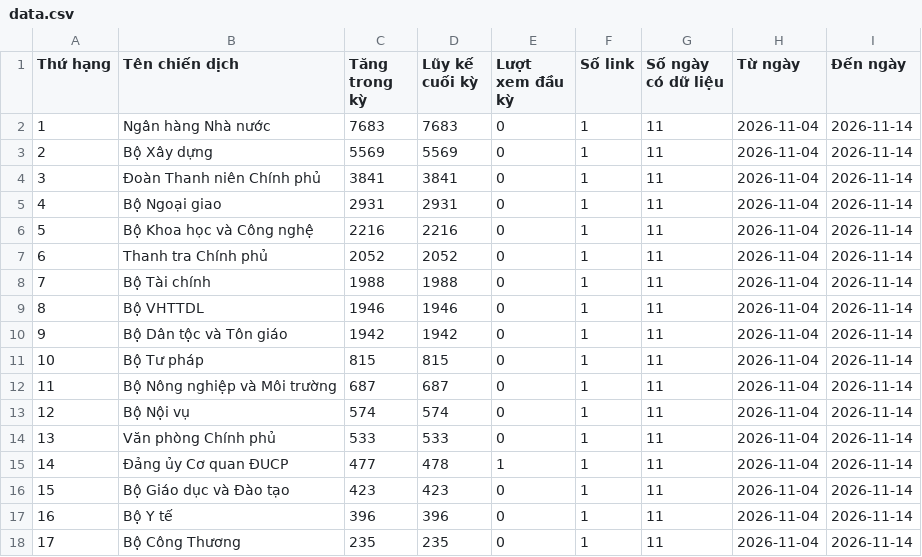
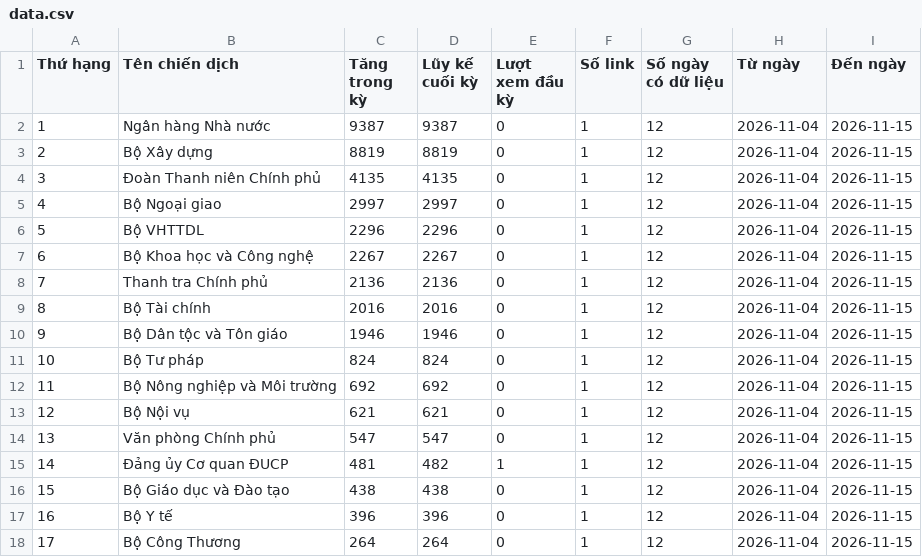
Before and after one commit to phuonglinh-ai/truyenthongchinhphu, a CSV file: data.csv, drawn as a sheet.

Commit message:
Update data 2026-11-15 22:05

```diff
--- a/data.csv
+++ b/data.csv
@@ -1,18 +1,18 @@
 Thứ hạng,Tên chiến dịch,Tăng trong kỳ,Lũy kế cuối kỳ,Lượt xem đầu kỳ,Số link,Số ngày có dữ liệu,Từ ngày,Đến ngày
-1,Ngân hàng Nhà nước,7683,7683,0,1,11,2026-11-04,2026-11-14
-2,Bộ Xây dựng,5569,5569,0,1,11,2026-11-04,2026-11-14
-3,Đoàn Thanh niên Chính phủ,3841,3841,0,1,11,2026-11-04,2026-11-14
-4,Bộ Ngoại giao,2931,2931,0,1,11,2026-11-04,2026-11-14
-5,Bộ Khoa học và Công nghệ,2216,2216,0,1,11,2026-11-04,2026-11-14
-6,Thanh tra Chính phủ,2052,2052,0,1,11,2026-11-04,2026-11-14
-7,Bộ Tài chính,1988,1988,0,1,11,2026-11-04,2026-11-14
-8,Bộ VHTTDL,1946,1946,0,1,11,2026-11-04,2026-11-14
-9,Bộ Dân tộc và Tôn giáo,1942,1942,0,1,11,2026-11-04,2026-11-14
-10,Bộ Tư pháp,815,815,0,1,11,2026-11-04,2026-11-14
-11,Bộ Nông nghiệp và Môi trường,687,687,0,1,11,2026-11-04,2026-11-14
-12,Bộ Nội vụ,574,574,0,1,11,2026-11-04,2026-11-14
-13,Văn phòng Chính phủ,533,533,0,1,11,2026-11-04,2026-11-14
-14,Đảng ủy Cơ quan ĐUCP,477,478,1,1,11,2026-11-04,2026-11-14
-15,Bộ Giáo dục và Đào tạo,423,423,0,1,11,2026-11-04,2026-11-14
-16,Bộ Y tế,396,396,0,1,11,2026-11-04,2026-11-14
-17,Bộ Công Thương,235,235,0,1,11,2026-11-04,2026-11-14
+1,Ngân hàng Nhà nước,9387,9387,0,1,12,2026-11-04,2026-11-15
+2,Bộ Xây dựng,8819,8819,0,1,12,2026-11-04,2026-11-15
+3,Đoàn Thanh niên Chính phủ,4135,4135,0,1,12,2026-11-04,2026-11-15
+4,Bộ Ngoại giao,2997,2997,0,1,12,2026-11-04,2026-11-15
+5,Bộ VHTTDL,2296,2296,0,1,12,2026-11-04,2026-11-15
+6,Bộ Khoa học và Công nghệ,2267,2267,0,1,12,2026-11-04,2026-11-15
+7,Thanh tra Chính phủ,2136,2136,0,1,12,2026-11-04,2026-11-15
+8,Bộ Tài chính,2016,2016,0,1,12,2026-11-04,2026-11-15
+9,Bộ Dân tộc và Tôn giáo,1946,1946,0,1,12,2026-11-04,2026-11-15
+10,Bộ Tư pháp,824,824,0,1,12,2026-11-04,2026-11-15
+11,Bộ Nông nghiệp và Môi trường,692,692,0,1,12,2026-11-04,2026-11-15
+12,Bộ Nội vụ,621,621,0,1,12,2026-11-04,2026-11-15
+13,Văn phòng Chính phủ,547,547,0,1,12,2026-11-04,2026-11-15
+14,Đảng ủy Cơ quan ĐUCP,481,482,1,1,12,2026-11-04,2026-11-15
+15,Bộ Giáo dục và Đào tạo,438,438,0,1,12,2026-11-04,2026-11-15
+16,Bộ Y tế,396,396,0,1,12,2026-11-04,2026-11-15
+17,Bộ Công Thương,264,264,0,1,12,2026-11-04,2026-11-15
```
